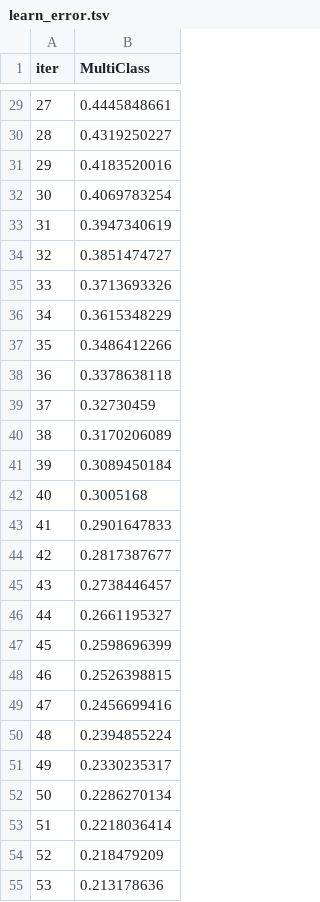
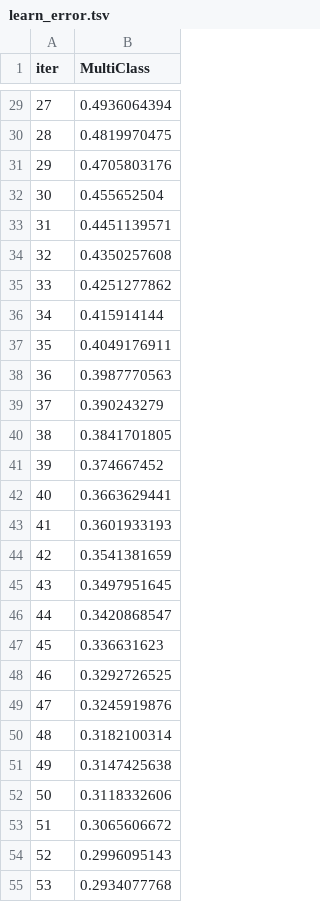
Before and after one commit to Jatin2912/Obesity_Level_Classification, a TSV file: catboost_info/learn_error.tsv, drawn as a sheet; only a part is shown, gaps mark what is left out; the diff covers the shown part only.

```diff
--- a/catboost_info/learn_error.tsv
+++ b/catboost_info/learn_error.tsv
@@ -29,27 +29,27 @@ iter	MultiClass
-27	0.4445848661
-28	0.4319250227
-29	0.4183520016
-30	0.4069783254
-31	0.3947340619
-32	0.3851474727
-33	0.3713693326
-34	0.3615348229
-35	0.3486412266
-36	0.3378638118
-37	0.32730459
-38	0.3170206089
-39	0.3089450184
-40	0.3005168
-41	0.2901647833
-42	0.2817387677
-43	0.2738446457
-44	0.2661195327
-45	0.2598696399
-46	0.2526398815
-47	0.2456699416
-48	0.2394855224
-49	0.2330235317
-50	0.2286270134
-51	0.2218036414
-52	0.218479209
-53	0.213178636
+27	0.4936064394
+28	0.4819970475
+29	0.4705803176
+30	0.455652504
+31	0.4451139571
+32	0.4350257608
+33	0.4251277862
+34	0.415914144
+35	0.4049176911
+36	0.3987770563
+37	0.390243279
+38	0.3841701805
+39	0.374667452
+40	0.3663629441
+41	0.3601933193
+42	0.3541381659
+43	0.3497951645
+44	0.3420868547
+45	0.336631623
+46	0.3292726525
+47	0.3245919876
+48	0.3182100314
+49	0.3147425638
+50	0.3118332606
+51	0.3065606672
+52	0.2996095143
+53	0.2934077768
```
Also changed, not shown: 73 edited cells elsewhere in this file, catboost_info/time_left.tsv, 13 other files.
